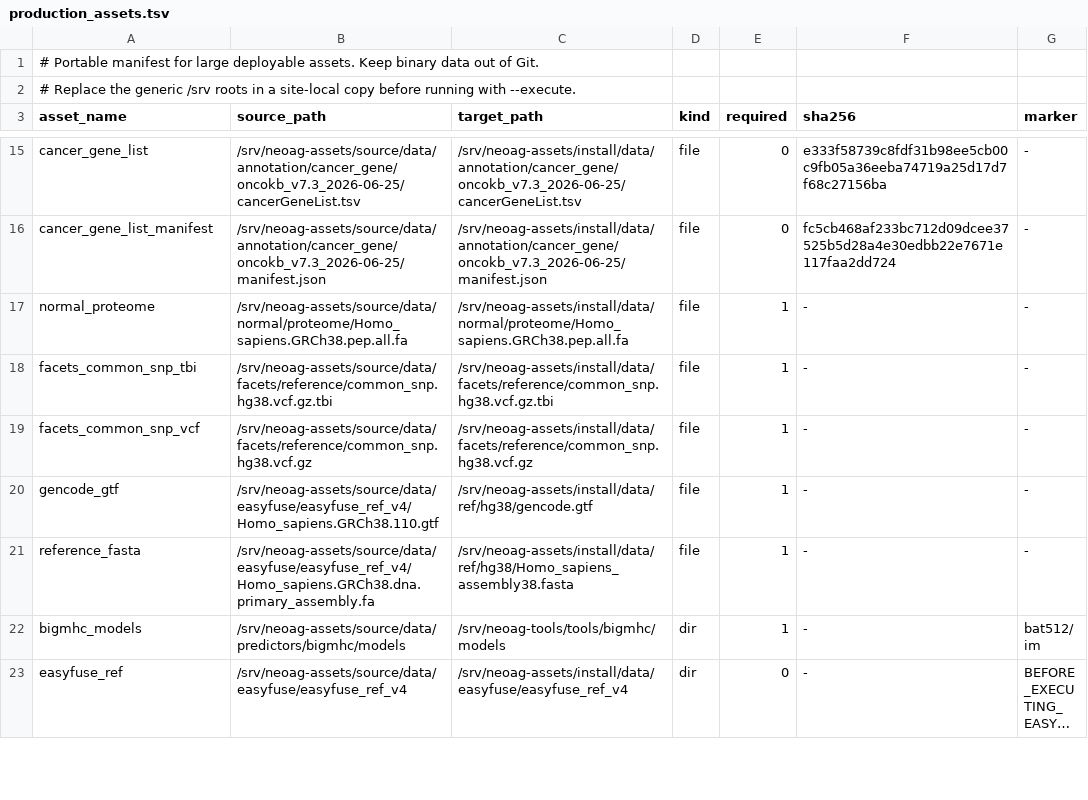
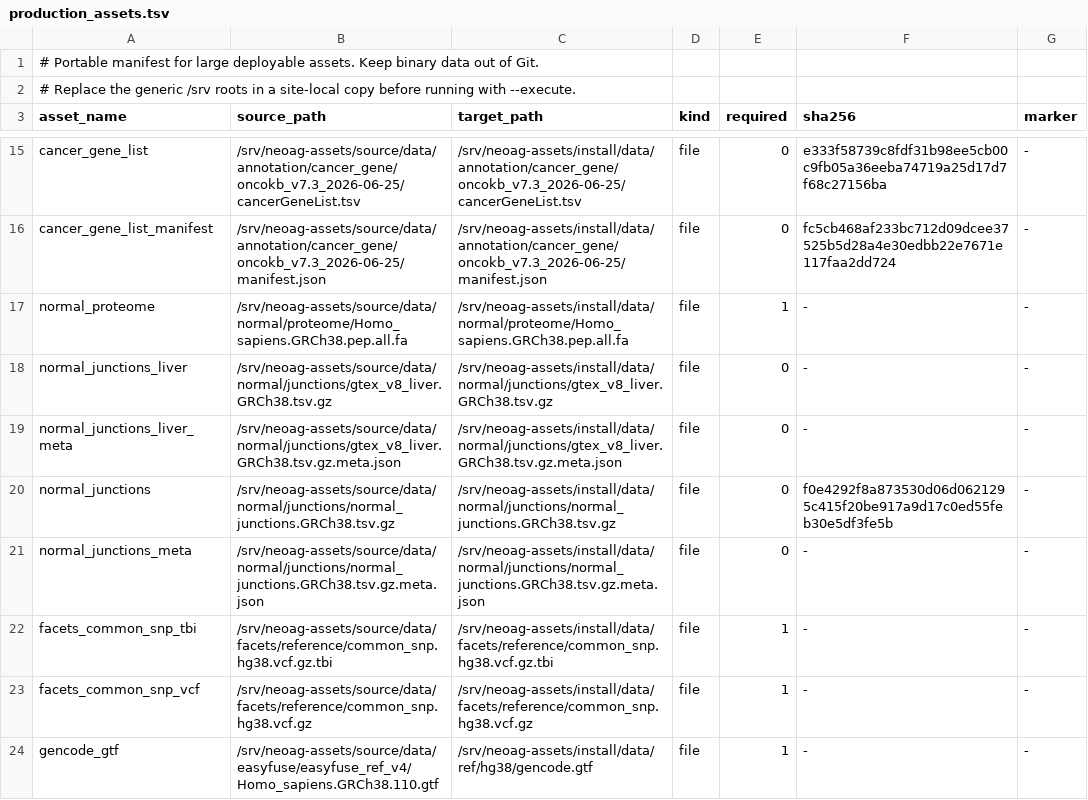
Before and after one commit to lphilomena/neo, a TSV file: configs/assets/production_assets.tsv, drawn as a sheet; only a part is shown, gaps mark what is left out; the shorter side is filled out with more unchanged rows; long unchanged cells end in …; the diff names each change by its address in the sheet, - before the commit and + after, or states it on an @@ line.

Commit message:
feat: add GTEx normal junction assets

```diff
--- a/configs/assets/production_assets.tsv
+++ b/configs/assets/production_assets.tsv
+row 18: normal_junctions_liver | /srv/neoag-assets/source/data/normal/junctions/gtex_v8_liver.GRCh38.tsv.gz | /srv/neoag-assets/install/data/normal/junctions/gtex_v8_liver.GRCh38.tsv.gz | file | 0 | - | -
+row 19: normal_junctions_liver_meta | /srv/neoag-assets/source/data/normal/junctions/gtex_v8_liver.GRCh38.tsv.gz.meta.json | /srv/neoag-assets/install/data/normal/junctions/gtex_v8_liver.GRCh38.tsv.gz.meta.json | file | 0 | - | -
+row 20: normal_junctions | /srv/neoag-assets/source/data/normal/junctions/normal_junctions.GRCh38.tsv.gz | /srv/neoag-assets/install/data/normal/junctions/normal_junctions.GRCh38.tsv.gz | file | 0 | f0e4292f8a873530d06d0621295c415f20be917a9d17c0ed55feb30e5df3fe5b | -
+row 21: normal_junctions_meta | /srv/neoag-assets/source/data/normal/junctions/normal_junctions.GRCh38.tsv.gz.meta.json | /srv/neoag-assets/install/data/normal/junctions/normal_junctions.GRCh38.tsv.gz.meta.json | file | 0 | - | -
```
Also changed, not shown: 11 other files.
